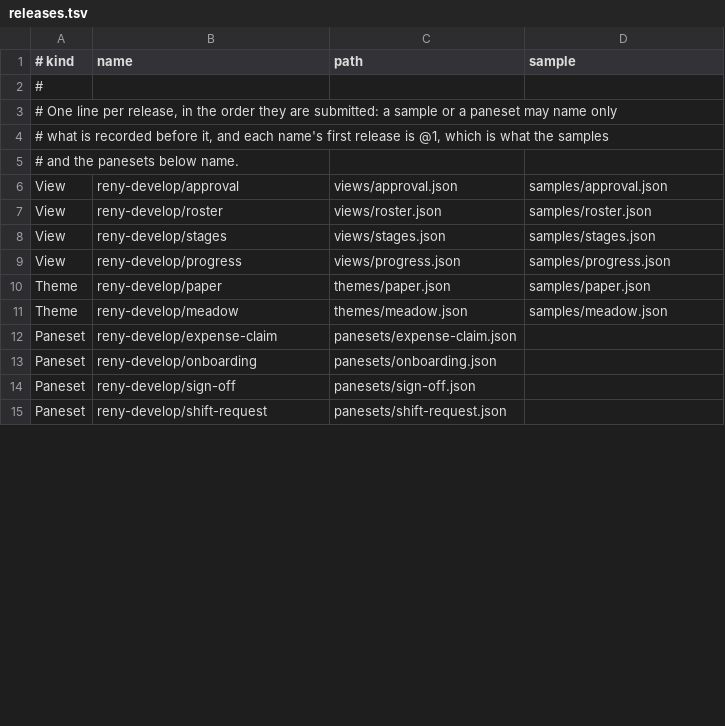
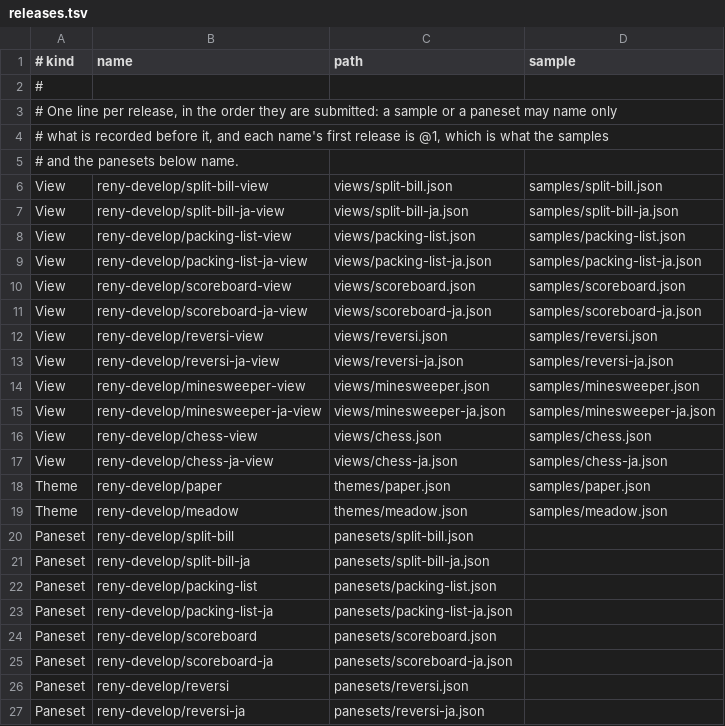
Before and after one commit to reny-develop/Rulpane.Panes, a TSV file: releases.tsv, drawn as a sheet; only a part is shown; the diff covers the shown part only.

```diff
--- a/releases.tsv
+++ b/releases.tsv
@@ -5,11 +5,23 @@
 # and the panesets below name.
-View	reny-develop/approval	views/approval.json	samples/approval.json
-View	reny-develop/roster	views/roster.json	samples/roster.json
-View	reny-develop/stages	views/stages.json	samples/stages.json
-View	reny-develop/progress	views/progress.json	samples/progress.json
+View	reny-develop/split-bill-view	views/split-bill.json	samples/split-bill.json
+View	reny-develop/split-bill-ja-view	views/split-bill-ja.json	samples/split-bill-ja.json
+View	reny-develop/packing-list-view	views/packing-list.json	samples/packing-list.json
+View	reny-develop/packing-list-ja-view	views/packing-list-ja.json	samples/packing-list-ja.json
+View	reny-develop/scoreboard-view	views/scoreboard.json	samples/scoreboard.json
+View	reny-develop/scoreboard-ja-view	views/scoreboard-ja.json	samples/scoreboard-ja.json
+View	reny-develop/reversi-view	views/reversi.json	samples/reversi.json
+View	reny-develop/reversi-ja-view	views/reversi-ja.json	samples/reversi-ja.json
+View	reny-develop/minesweeper-view	views/minesweeper.json	samples/minesweeper.json
+View	reny-develop/minesweeper-ja-view	views/minesweeper-ja.json	samples/minesweeper-ja.json
+View	reny-develop/chess-view	views/chess.json	samples/chess.json
+View	reny-develop/chess-ja-view	views/chess-ja.json	samples/chess-ja.json
 Theme	reny-develop/paper	themes/paper.json	samples/paper.json
 Theme	reny-develop/meadow	themes/meadow.json	samples/meadow.json
-Paneset	reny-develop/expense-claim	panesets/expense-claim.json	
-Paneset	reny-develop/onboarding	panesets/onboarding.json	
-Paneset	reny-develop/sign-off	panesets/sign-off.json	
-Paneset	reny-develop/shift-request	panesets/shift-request.json	
+Paneset	reny-develop/split-bill	panesets/split-bill.json	
+Paneset	reny-develop/split-bill-ja	panesets/split-bill-ja.json	
+Paneset	reny-develop/packing-list	panesets/packing-list.json	
+Paneset	reny-develop/packing-list-ja	panesets/packing-list-ja.json	
+Paneset	reny-develop/scoreboard	panesets/scoreboard.json	
+Paneset	reny-develop/scoreboard-ja	panesets/scoreboard-ja.json	
+Paneset	reny-develop/reversi	panesets/reversi.json	
+Paneset	reny-develop/reversi-ja	panesets/reversi-ja.json	
```
Also changed, not shown: 3 added rows and 2 edited cells elsewhere in this file, 52 other files.
